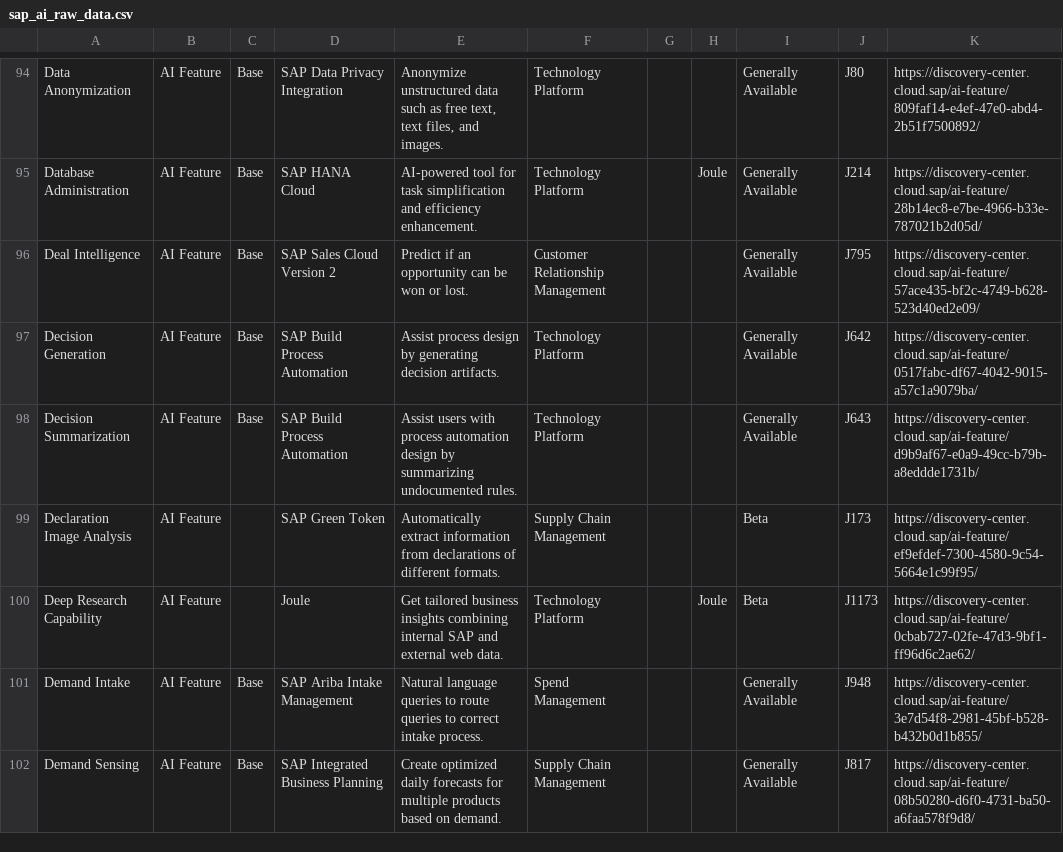
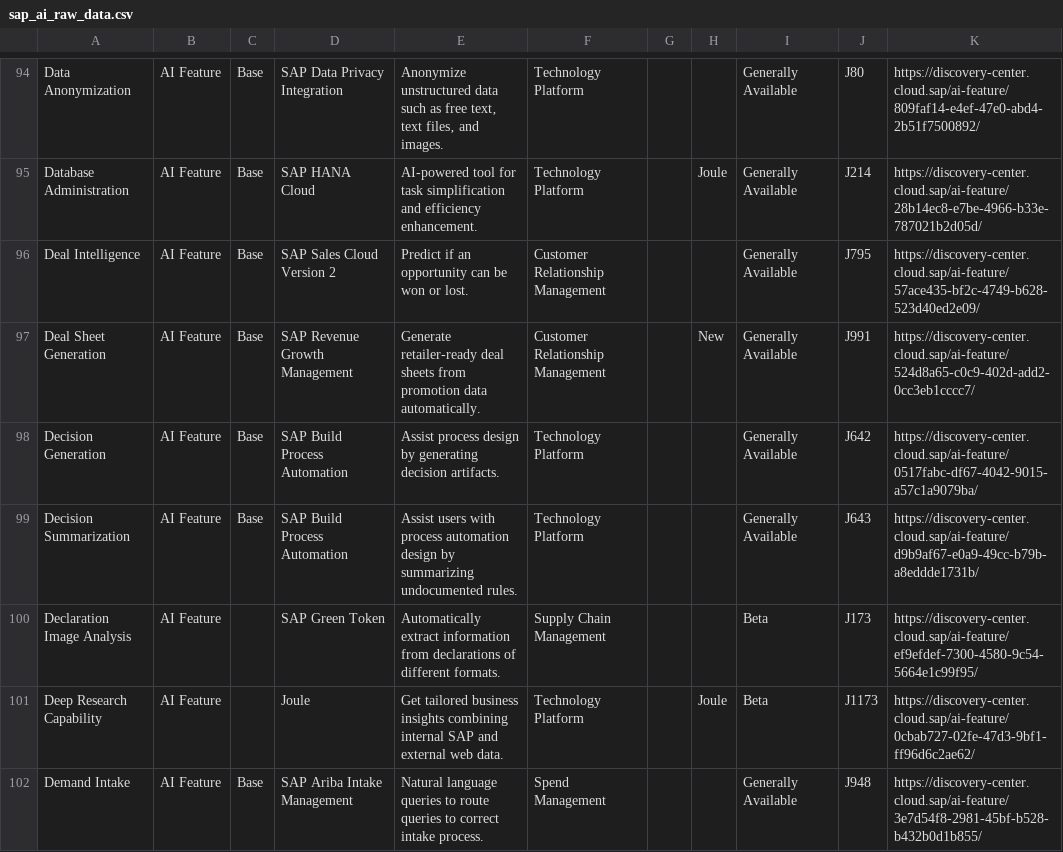
Before and after one commit to jwanOo/ai-readiness-check, a CSV file: Agents Discovery/sap_ai_raw_data.csv, drawn as a sheet; only a part is shown, gaps mark what is left out; the shorter side is filled out with more unchanged rows; the diff covers the shown part only; the diff names each change by its address in the sheet, - before the commit and + after, or states it on an @@ line.

```diff
--- a/Agents Discovery/sap_ai_raw_data.csv
+++ b/Agents Discovery/sap_ai_raw_data.csv
+row 97: Deal Sheet Generation | AI Feature | Base | SAP Revenue Growth Management | Generate retailer-ready deal sheets from promotion data automatically. | Customer Relationship Management |  | New | Generally Available | J991 | https://discovery-center.cloud.sap/ai-feature/524d8a65-c0c9-402d-add2-0cc3eb1cccc7/
```
Also changed, not shown: 3 added rows and 1 edited cell elsewhere in this file, public/sap_ai_data.csv.
